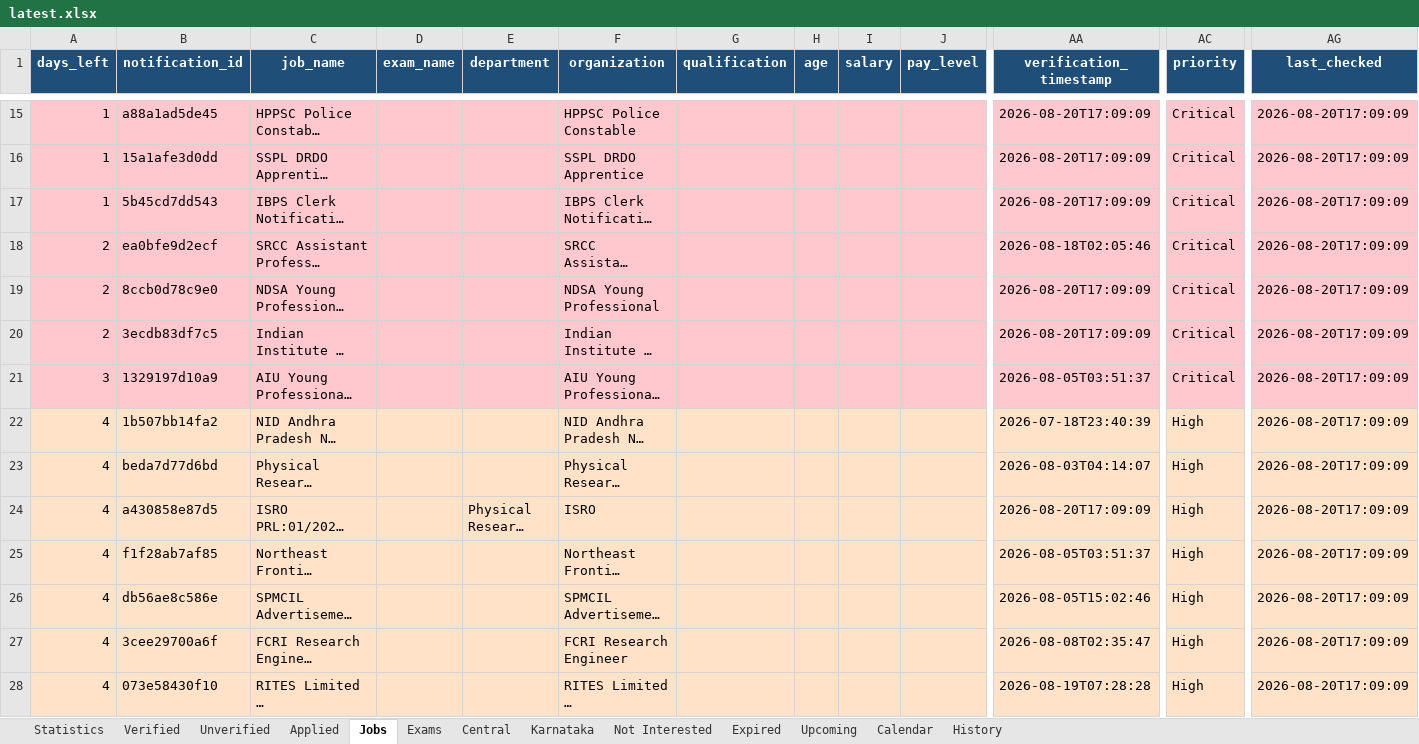
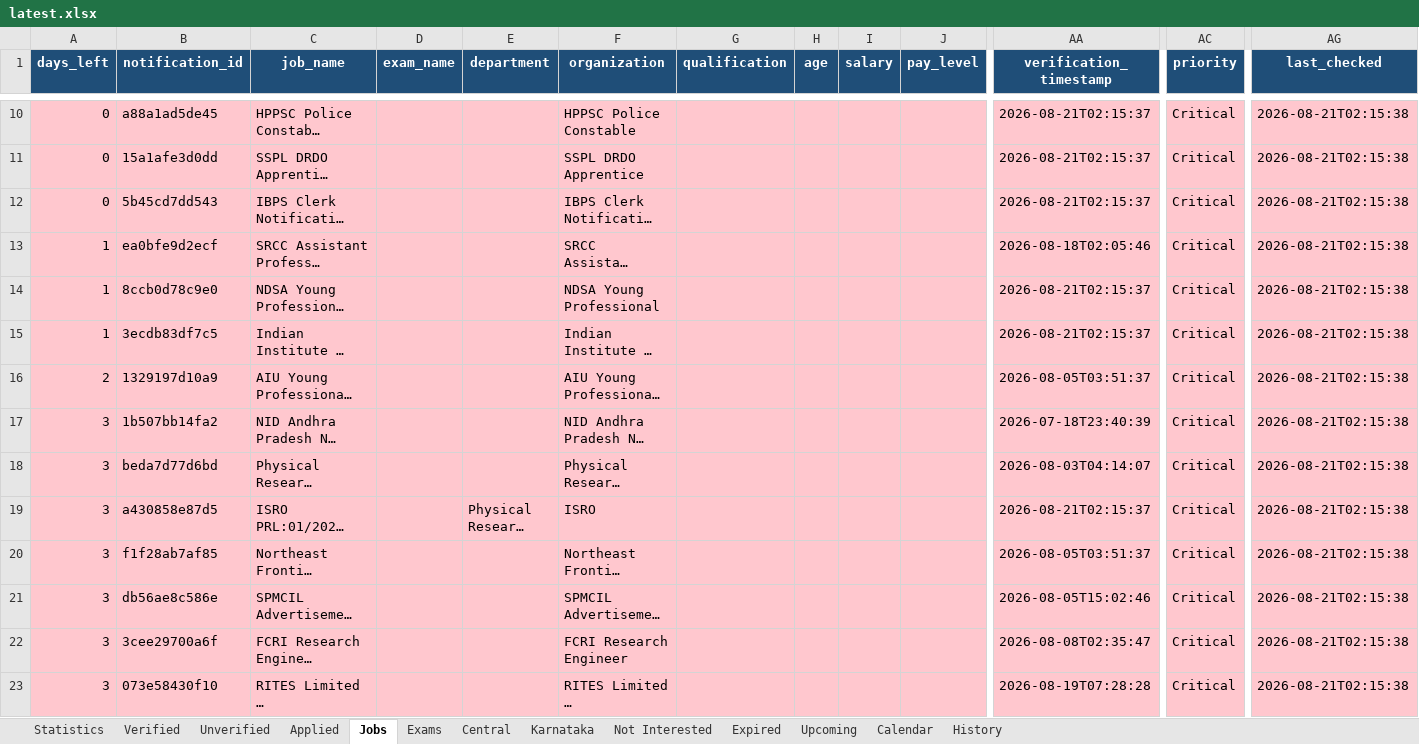
Before and after one commit to DarkWeb2024/govt-jobs-tracker, an Excel workbook: docs/data/latest.xlsx, sheet Jobs, drawn as a sheet; only a part is shown, gaps mark what is left out; long unchanged cells end in …; values as stored, in another font and other column widths than the file's, no borders; addresses are those after the commit; the diff covers the shown part only; the diff names each change by its address in the sheet, - before the commit and + after, or states it on an @@ line.

```diff
--- a/docs/data/latest.xlsx (sheet Jobs)
+++ b/docs/data/latest.xlsx (sheet Jobs)
-A10:A12 (days_left): 1
+A10:A12 (days_left): 0
-AA10:AA12 (verification_timestamp): 2026-08-20T17:09:09
+AA10:AA12 (verification_timestamp): 2026-08-21T02:15:37
-AG10:AG23 (last_checked): 2026-08-20T17:09:09
+AG10:AG23 (last_checked): 2026-08-21T02:15:38
-A13:A15 (days_left): 2
+A13:A15 (days_left): 1
-AA14:AA15 (verification_timestamp): 2026-08-20T17:09:09
+AA14:AA15 (verification_timestamp): 2026-08-21T02:15:37
-A16 (days_left): 3
+A16 (days_left): 2
-A17:A23 (days_left): 4
+A17:A23 (days_left): 3
-A17:AG23 fill: #FFE2C7
+A17:AG23 fill: #FFC7CE
-AC17:AC23 (priority): High
+AC17:AC23 (priority): Critical
-AA19 (verification_timestamp): 2026-08-20T17:09:09
+AA19 (verification_timestamp): 2026-08-21T02:15:37
```
Also changed, not shown: 6 added rows, 5 removed rows, 1458 edited cells and cell formats elsewhere in this sheet, sheet Central, sheet Expired, sheet Unverified, sheet Verified, sheet Karnataka, sheet Upcoming, 5 more sheets, 5 other files.
